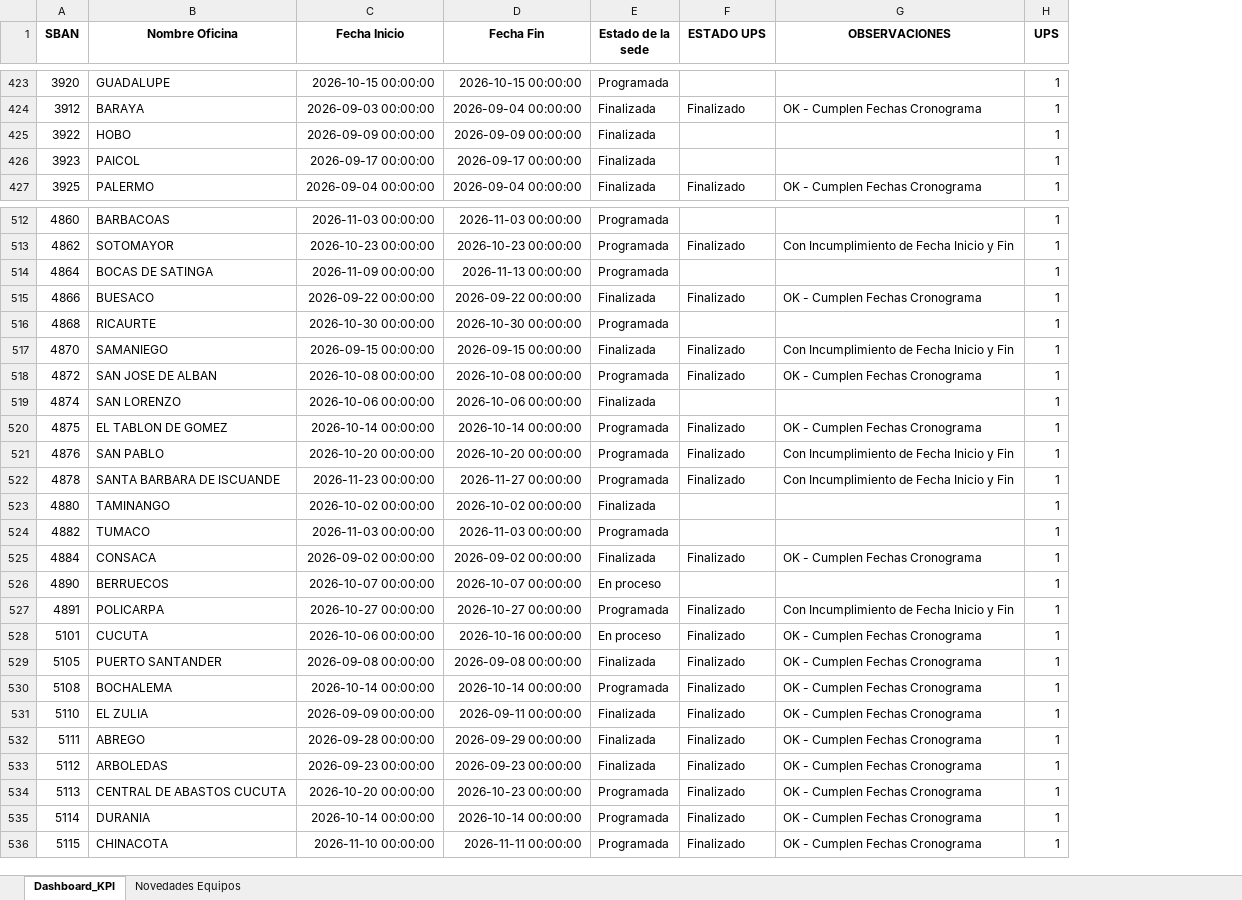
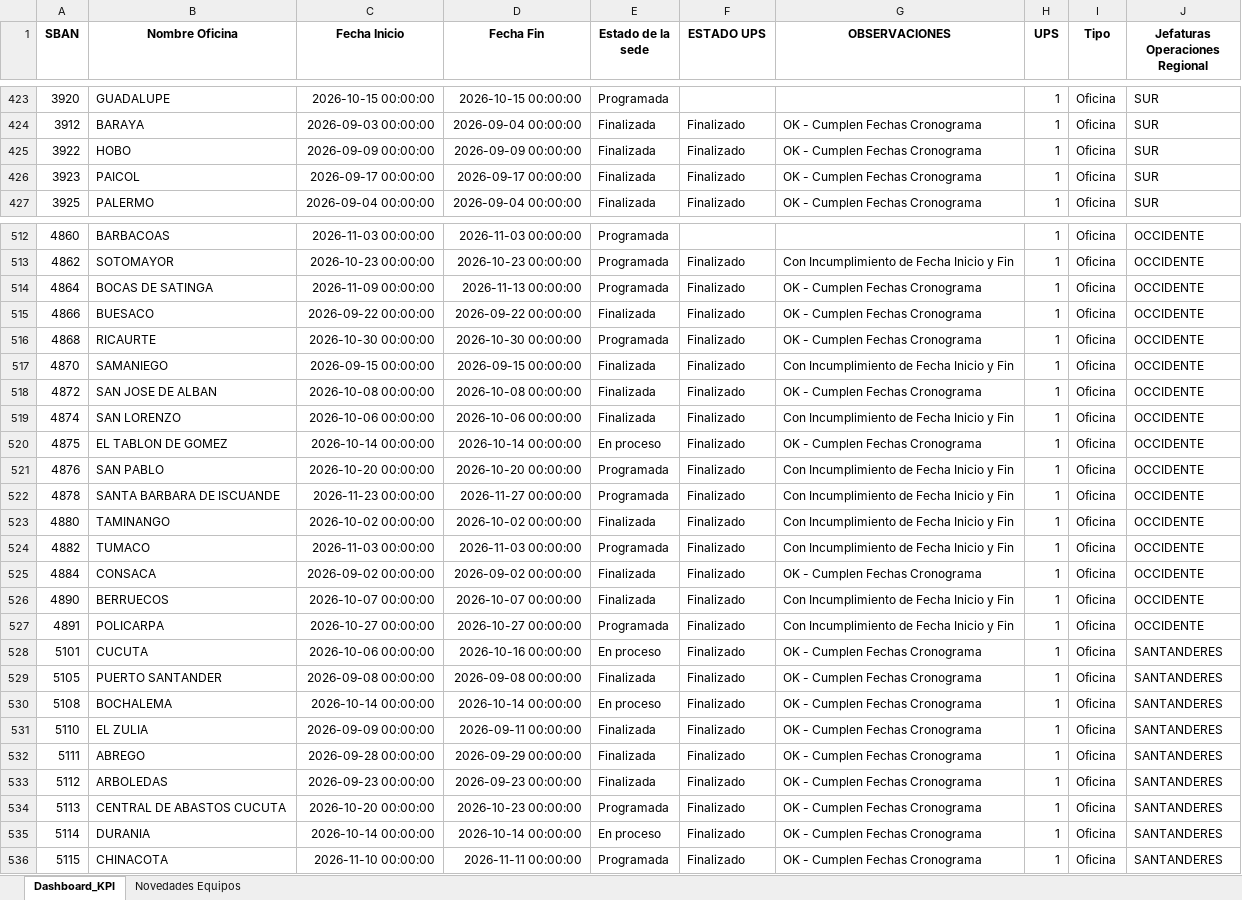
Before and after one commit to dannrob23/Panel-de-Control-Mantenimientos-3, an Excel workbook: data/Campos_actual.xlsx, sheet Dashboard_KPI, drawn as a sheet; only a part is shown, gaps mark what is left out; values as stored, in another font and other column widths than the file's, no borders; the diff covers the shown part only; the diff names each change by its address in the sheet, - before the commit and + after, or states it on an @@ line.

```diff
--- a/data/Campos_actual.xlsx (sheet Dashboard_KPI)
+++ b/data/Campos_actual.xlsx (sheet Dashboard_KPI)
+column I (Tipo), rows 423-427: all Oficina; rows 512-536: all Oficina
+column J (Jefaturas Operaciones Regional), rows 423-427: all SUR; rows 512-536: OCCIDENTE | OCCIDENTE | OCCIDENTE | OCCIDENTE | OCCIDENTE | OCCIDENTE | OCCIDENTE | OCCIDENTE | OCCIDENTE | OCCIDENTE | OCCIDENTE | OCCIDENTE | OCCIDENTE | OCCIDENTE | OCCIDENTE | OCCIDENTE | SANTANDERES | SANTANDERES | SANTANDERES | SANTANDERES | SANTANDERES | SANTANDERES | SANTANDERES | SANTANDERES | SANTANDERES
-F425:F426 (ESTADO UPS): (empty)
+F425:F426 (ESTADO UPS): Finalizado
-G425:G426 (OBSERVACIONES): (empty)
+G425:G426 (OBSERVACIONES): OK - Cumplen Fechas Cronograma
-F514 (ESTADO UPS): (empty)
+F514 (ESTADO UPS): Finalizado
-G514 (OBSERVACIONES): (empty)
+G514 (OBSERVACIONES): OK - Cumplen Fechas Cronograma
-F516 (ESTADO UPS): (empty)
+F516 (ESTADO UPS): Finalizado
-G516 (OBSERVACIONES): (empty)
+G516 (OBSERVACIONES): OK - Cumplen Fechas Cronograma
-E518 (Estado de la sede): Programada
+E518 (Estado de la sede): Finalizada
-F519 (ESTADO UPS): (empty)
+F519 (ESTADO UPS): Finalizado
-G519 (OBSERVACIONES): (empty)
+G519 (OBSERVACIONES): Con Incumplimiento de Fecha Inicio y Fin
-E520 (Estado de la sede): Programada
+E520 (Estado de la sede): En proceso
-F523:F524 (ESTADO UPS): (empty)
+F523:F524 (ESTADO UPS): Finalizado
-G523:G524 (OBSERVACIONES): (empty)
+G523:G524 (OBSERVACIONES): Con Incumplimiento de Fecha Inicio y Fin
-E526 (Estado de la sede): En proceso
+E526 (Estado de la sede): Finalizada
-F526 (ESTADO UPS): (empty)
+F526 (ESTADO UPS): Finalizado
-G526 (OBSERVACIONES): (empty)
+G526 (OBSERVACIONES): Con Incumplimiento de Fecha Inicio y Fin
-E530 (Estado de la sede): Programada
+E530 (Estado de la sede): En proceso
-E535 (Estado de la sede): Programada
+E535 (Estado de la sede): En proceso
```
Also changed, not shown: 162 edited cells elsewhere in this sheet, sheet Novedades Equipos, 3 other files.
